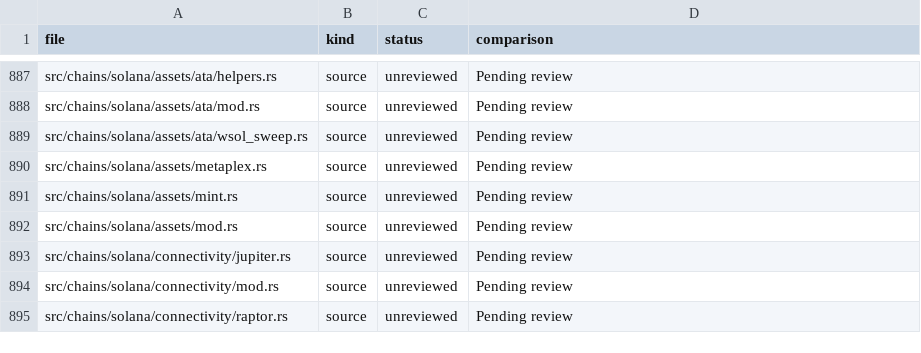
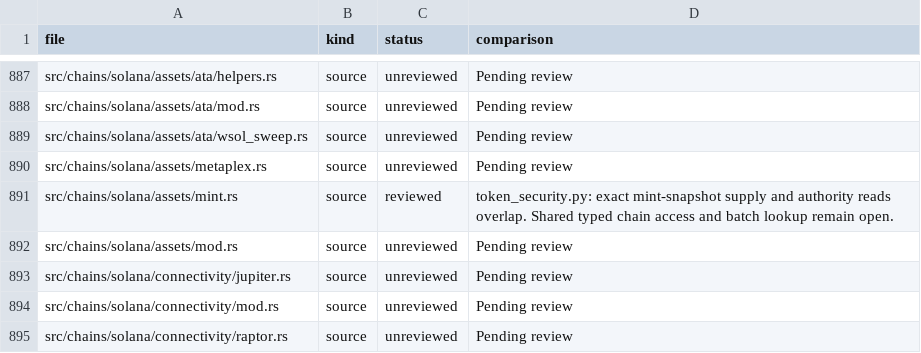
Before and after one commit to iteev777/solana-ai-trader777, a TSV file: docs/SCREENERBOT_REVIEW_STATUS.tsv, drawn as a sheet; only a part is shown, gaps mark what is left out.

Commit message:
Record SPL mint validation review

```diff
--- a/docs/SCREENERBOT_REVIEW_STATUS.tsv
+++ b/docs/SCREENERBOT_REVIEW_STATUS.tsv
@@ -890,3 +890,3 @@ src/chains/solana/assets/ata/wsol_sweep.rs	source	unreviewed	Pending review
 src/chains/solana/assets/metaplex.rs	source	unreviewed	Pending review
-src/chains/solana/assets/mint.rs	source	unreviewed	Pending review
+src/chains/solana/assets/mint.rs	source	reviewed	token_security.py: exact mint-snapshot supply and authority reads overlap. Shared typed chain access and batch lookup remain open.
 src/chains/solana/assets/mod.rs	source	unreviewed	Pending review
```
Also changed, not shown: docs/TROJAN_REVIEW_STATUS.tsv, 1 other file.
